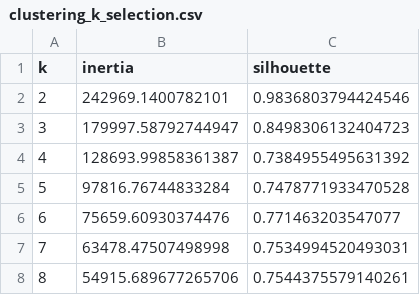
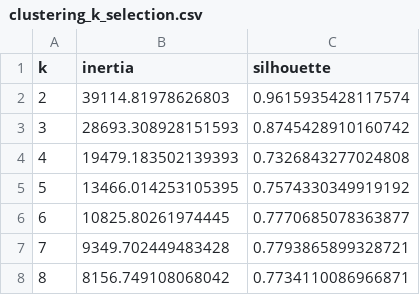
Before and after one commit to Tyche1107/pre-airdrop-detection, a CSV file: data/clustering_k_selection.csv, drawn as a sheet.

```diff
--- a/data/clustering_k_selection.csv
+++ b/data/clustering_k_selection.csv
@@ -1,8 +1,8 @@
 k,inertia,silhouette
-2,242969.1400782101,0.9836803794424546
-3,179997.58792744947,0.8498306132404723
-4,128693.99858361387,0.7384955495631392
-5,97816.76744833284,0.7478771933470528
-6,75659.60930374476,0.771463203547077
-7,63478.47507498998,0.7534994520493031
-8,54915.689677265706,0.7544375579140261
+2,39114.81978626803,0.9615935428117574
+3,28693.308928151593,0.8745428910160742
+4,19479.183502139393,0.7326843277024808
+5,13466.014253105395,0.7574330349919192
+6,10825.80261974445,0.7770685078363877
+7,9349.702449483428,0.7793865899328721
+8,8156.749108068042,0.7734110086966871
```
Also changed, not shown: data/rule_baselines.csv, data/shap_importance.csv, 31 other files.
